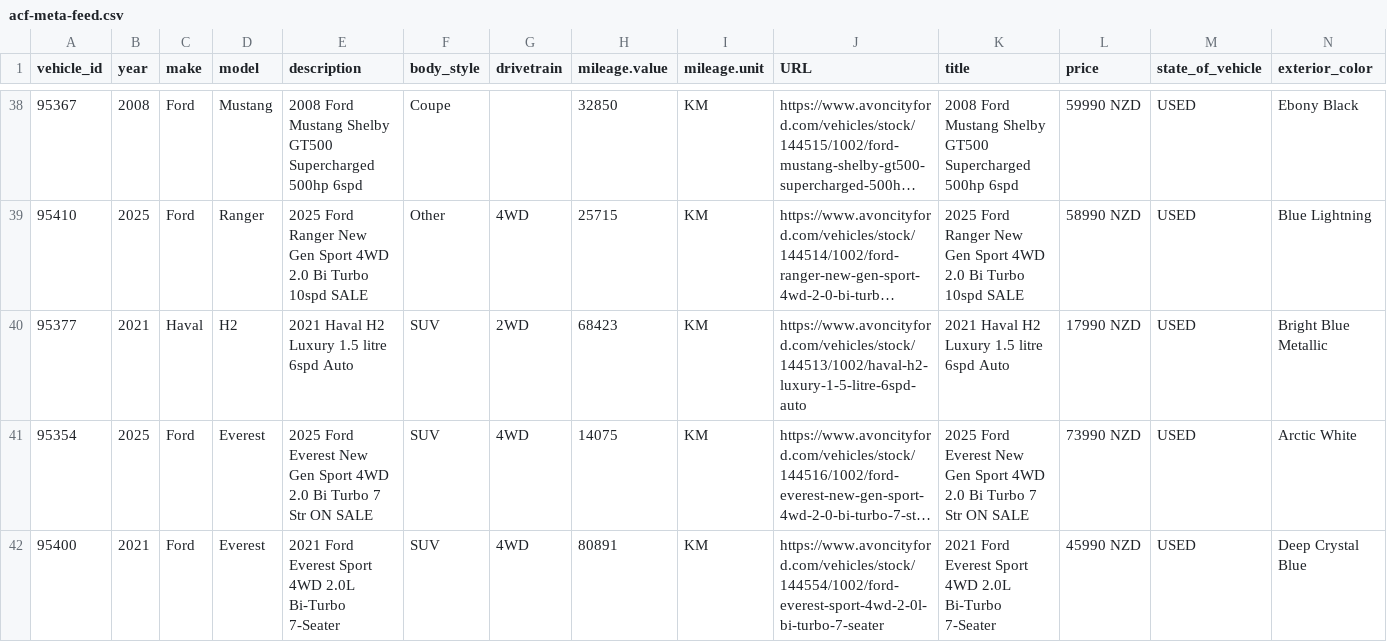
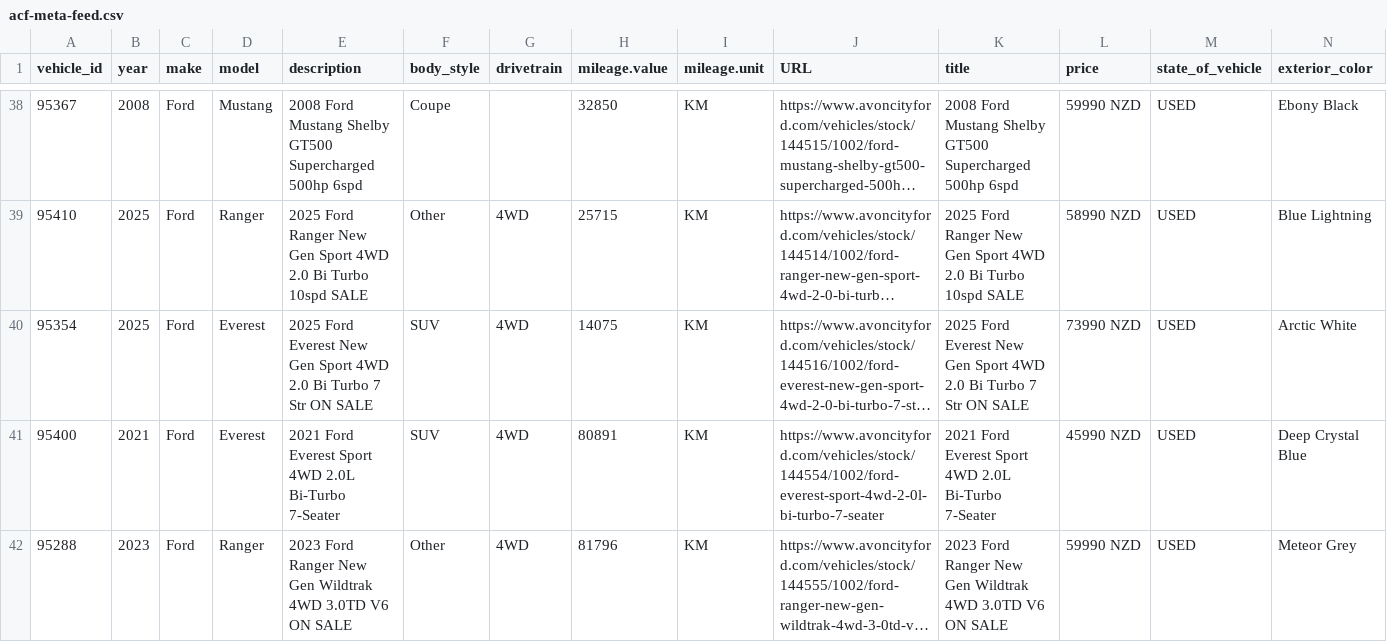
Before and after one commit to AshAcf/acf-meta-feed, a CSV file: public/acf-meta-feed.csv, drawn as a sheet; only a part is shown, gaps mark what is left out; the shorter side is filled out with more unchanged rows; long unchanged cells end in …; rows hold the shown columns only; the diff names each change by its address in the sheet, - before the commit and + after, or states it on an @@ line.

Commit message:
Update corrected vehicle feed

```diff
--- a/public/acf-meta-feed.csv
+++ b/public/acf-meta-feed.csv
-row 40: 95377 | 2021 | Haval | H2 | 2021 Haval H2 Luxury 1.5 litre 6spd Auto | SUV | 2WD | 68423 | KM | https://www.avoncityford.com/vehicles/stock/144513/1002/haval-h2-luxury-1-5-litre-6spd-auto | 2021 Haval H2 Luxury 1.5 litre 6spd Auto | 17990 NZD | USED | Bright Blue Metallic
```
Also changed, not shown: 2 other files.
